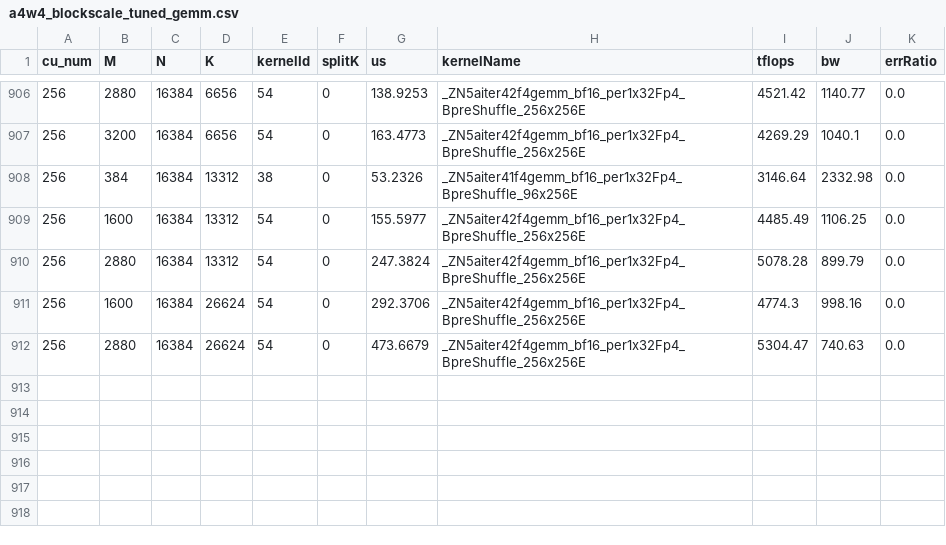
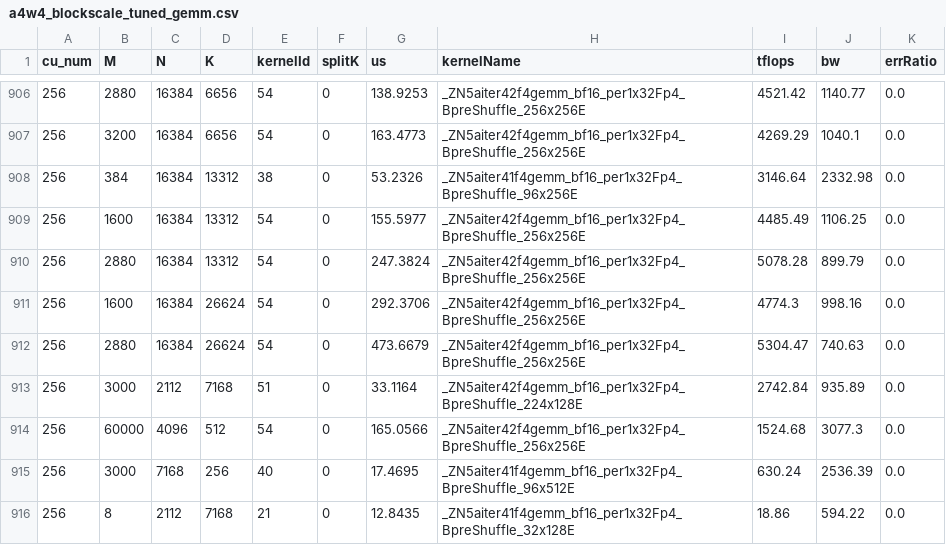
Before and after one commit to lucas-santos-amd/aiter, a CSV file: aiter/configs/a4w4_blockscale_tuned_gemm.csv, drawn as a sheet; only a part is shown, gaps mark what is left out; the diff names each change by its address in the sheet, - before the commit and + after, or states it on an @@ line.

Commit message:
add several ds shapes to fp4 tuned config (#1131)
* add one ds shape to fp4 tuned config

* add several more tuned shapes

* add several more tuned shapes - removed one duplicated row

```diff
--- a/aiter/configs/a4w4_blockscale_tuned_gemm.csv
+++ b/aiter/configs/a4w4_blockscale_tuned_gemm.csv
+row 913: 256 | 3000 | 2112 | 7168 | 51 | 0 | 33.1164 | _ZN5aiter42f4gemm_bf16_per1x32Fp4_BpreShuffle_224x128E | 2742.84 | 935.89 | 0.0
+row 914: 256 | 60000 | 4096 | 512 | 54 | 0 | 165.0566 | _ZN5aiter42f4gemm_bf16_per1x32Fp4_BpreShuffle_256x256E | 1524.68 | 3077.3 | 0.0
+row 915: 256 | 3000 | 7168 | 256 | 40 | 0 | 17.4695 | _ZN5aiter41f4gemm_bf16_per1x32Fp4_BpreShuffle_96x512E | 630.24 | 2536.39 | 0.0
+row 916: 256 | 8 | 2112 | 7168 | 21 | 0 | 12.8435 | _ZN5aiter41f4gemm_bf16_per1x32Fp4_BpreShuffle_32x128E | 18.86 | 594.22 | 0.0
```
